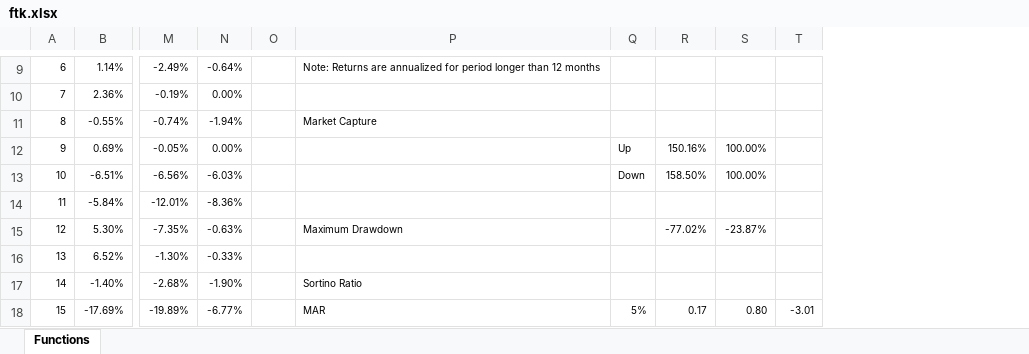
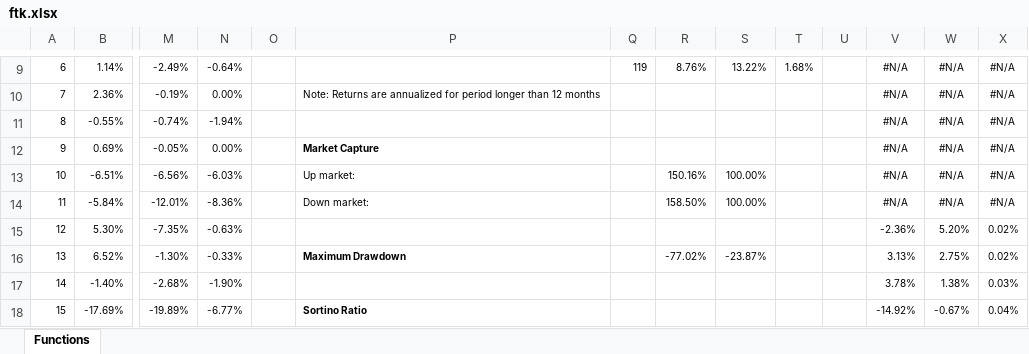
Before and after one commit to chris-kc-cheng/ftk-excel, an Excel workbook: ftk.xlsx, sheet Functions, drawn as a sheet; only a part is shown, gaps mark what is left out; values as stored, in another font and other column widths than the file's, no borders; the diff covers the shown part only; the diff names each change by its address in the sheet, - before the commit and + after, or states it on an @@ line.

Commit message:
Added rolling returns

```diff
--- a/ftk.xlsx (sheet Functions)
+++ b/ftk.xlsx (sheet Functions)
+column U, empty
+column V, rows 9-18: #N/A | #N/A | #N/A | #N/A | #N/A | #N/A | -2.36% | 3.13% | 3.78% | -14.92%
+column W, rows 9-18: #N/A | #N/A | #N/A | #N/A | #N/A | #N/A | 5.20% | 2.75% | 1.38% | -0.67%
+column X, rows 9-18: #N/A | #N/A | #N/A | #N/A | #N/A | #N/A | 0.02% | 0.02% | 0.03% | 0.04%
-P9: Note: Returns are annualized for period longer than 12 months
+P9: (empty)
-Q9: (empty)
+Q9: 119
-R9: (empty)
+R9: 8.76%
-S9: (empty)
+S9: 13.22%
-T9: (empty)
+T9: 1.68%
-P10: (empty)
+P10: Note: Returns are annualized for period longer than 12 months
-P11: Market Capture
+P11: (empty)
-P12: (empty)
+P12: Market Capture
-Q12: Up
+Q12: (empty)
-R12: 150.16%
+R12: (empty)
-S12: 100.00%
+S12: (empty)
-P13: (empty)
+P13: Up market:
-Q13: Down
+Q13: (empty)
-R13: 158.50%
+R13: 150.16%
-P14: (empty)
+P14: Down market:
-R14: (empty)
+R14: 158.50%
-S14: (empty)
+S14: 100.00%
-P15: Maximum Drawdown
+P15: (empty)
-R15: -77.02%
+R15: (empty)
-S15: -23.87%
+S15: (empty)
-P16: (empty)
+P16: Maximum Drawdown
-R16: (empty)
+R16: -77.02%
-S16: (empty)
+S16: -23.87%
-P17: Sortino Ratio
+P17: (empty)
-P18: MAR
+P18: Sortino Ratio
-P18 bold: off
+P18 bold: on
-Q18: 5%
+Q18: (empty)
-R18: 0.17
+R18: (empty)
-S18: 0.80
+S18: (empty)
-T18: -3.01
+T18: (empty)
```
Also changed, not shown: 1 added row, 1 removed row, 30 edited cells and cell formats elsewhere in this sheet, formulas that keep their value, 1 other file.
